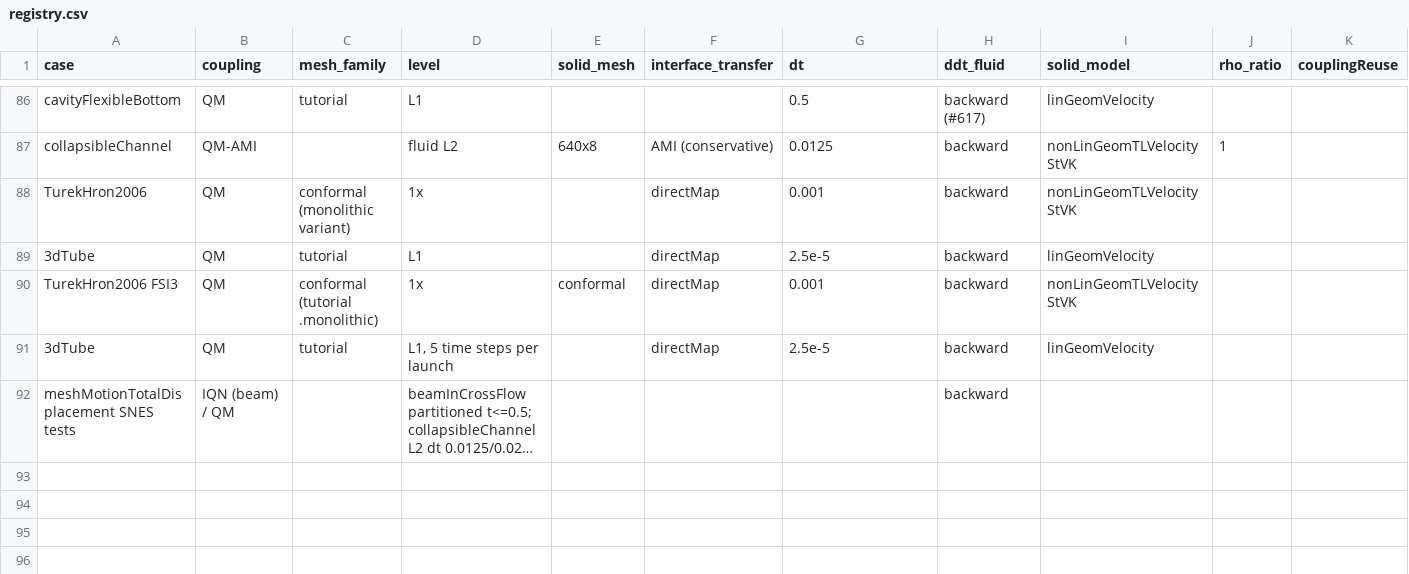
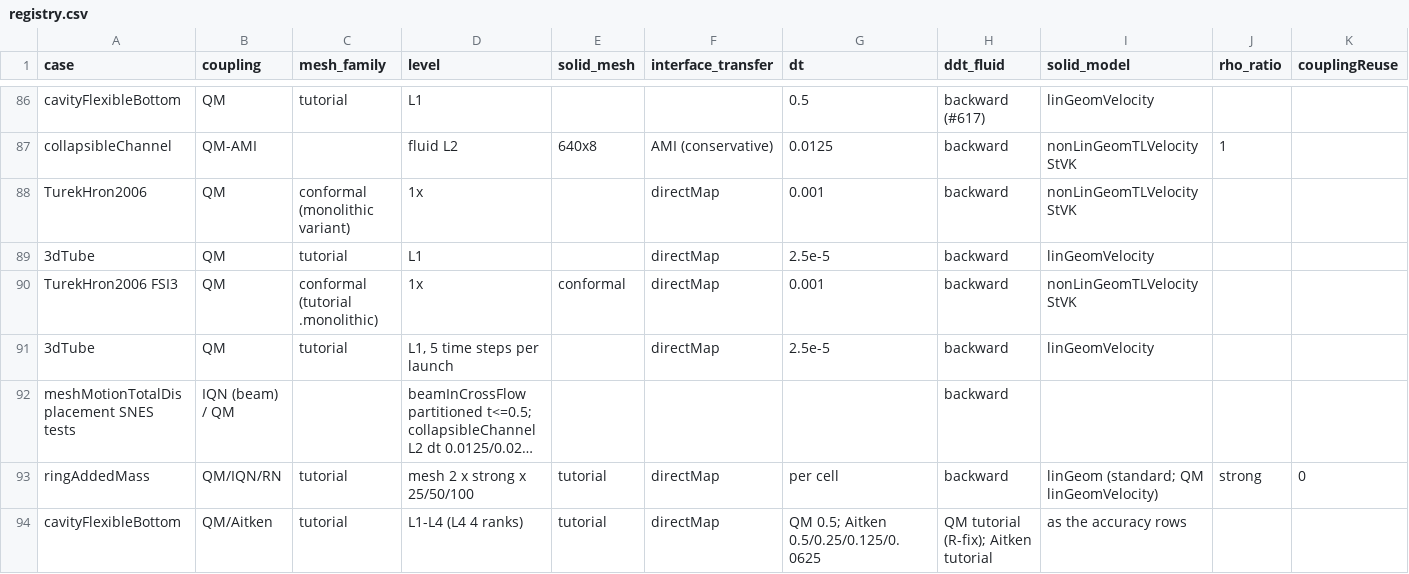
Before and after one commit to philipcardiff/paper-monolithic-fsi, a CSV file: campaign/registry/registry.csv, drawn as a sheet; only a part is shown, gaps mark what is left out; long unchanged cells end in …; rows hold the shown columns only; the diff names each change by its address in the sheet, - before the commit and + after, or states it on an @@ line.

```diff
--- a/campaign/registry/registry.csv
+++ b/campaign/registry/registry.csv
+row 93: ringAddedMass | QM/IQN/RN | tutorial | mesh 2 x strong x 25/50/100 | tutorial | directMap | per cell | backward | linGeom (standard; QM linGeomVelocity) | strong | 0
+row 94: cavityFlexibleBottom | QM/Aitken | tutorial | L1-L4 (L4 4 ranks) | tutorial | directMap | QM 0.5; Aitken 0.5/0.25/0.125/0.0625 | QM tutorial (R-fix); Aitken tutorial | as the accuracy rows
```
